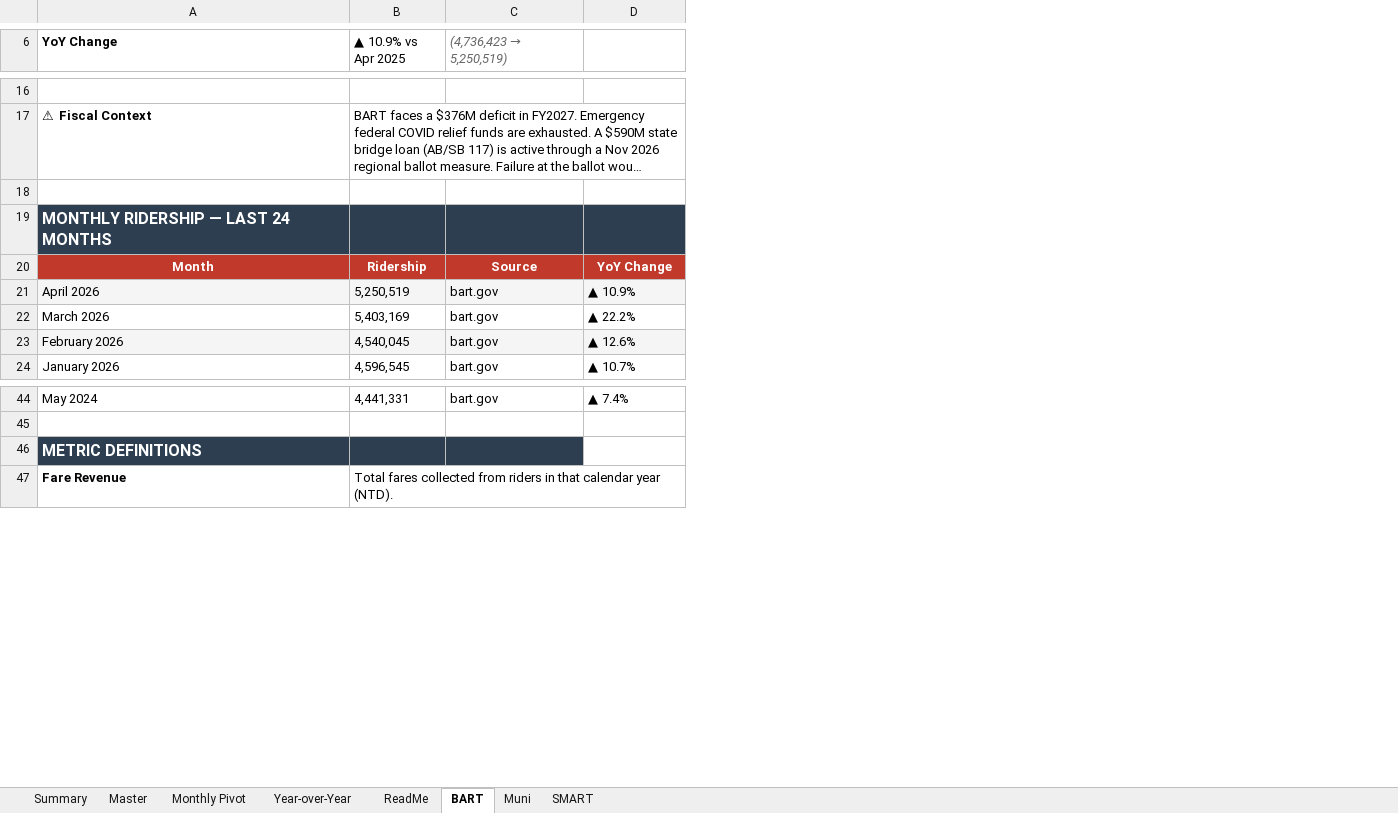
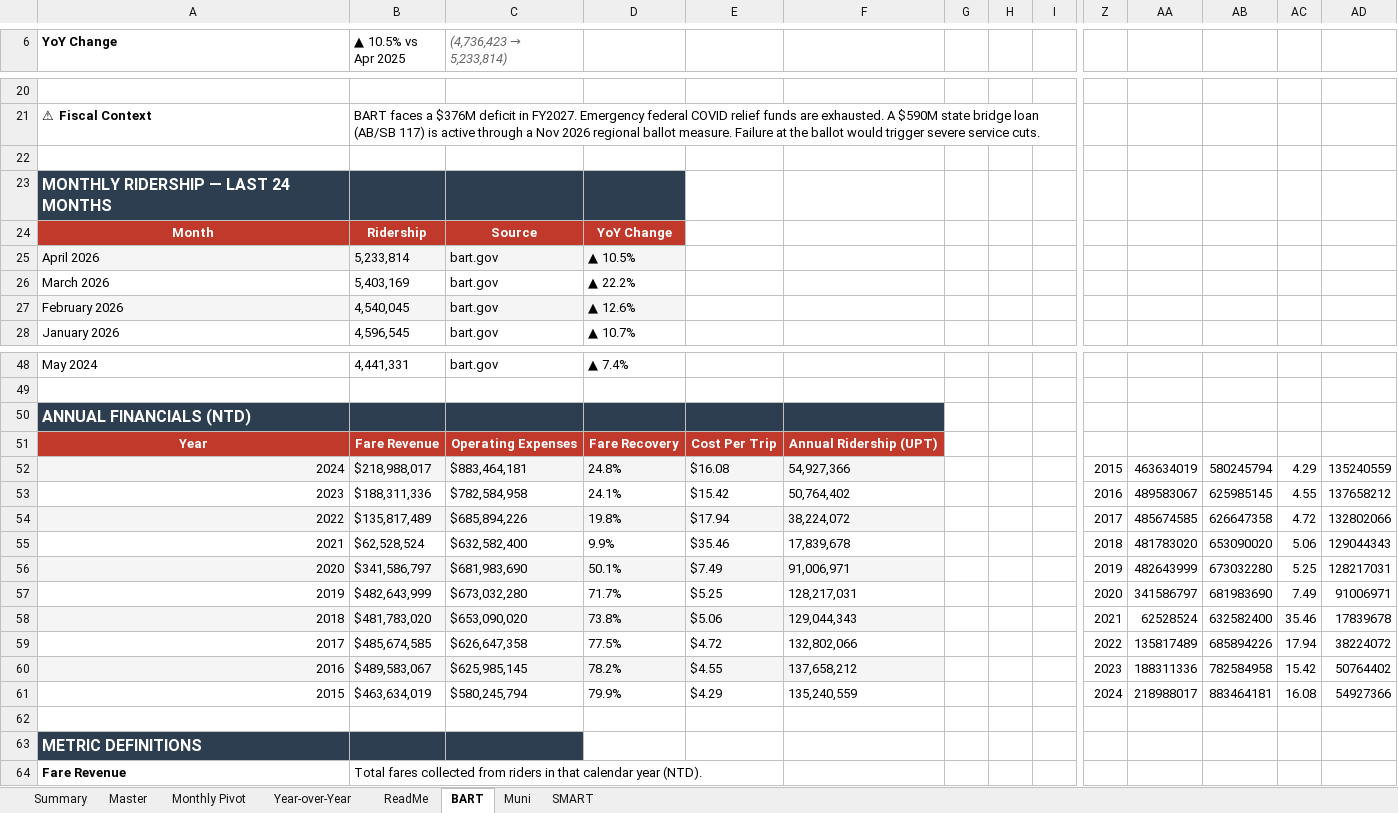
Before and after one commit to alariosjx/bcn-transit-tracker, an Excel workbook: data/public/bcn_transit_master.xlsx, sheet BART, drawn as a sheet; only a part is shown, gaps mark what is left out; long unchanged cells end in …; values as stored, in another font and other column widths than the file's, no borders; charts and pictures not drawn; addresses are those after the commit; rows hold the shown columns only; the diff covers the shown part only; the diff names each change by its address in the sheet, - before the commit and + after, or states it on an @@ line.

```diff
--- a/data/public/bcn_transit_master.xlsx (sheet BART)
+++ b/data/public/bcn_transit_master.xlsx (sheet BART)
+column E, empty
+column F, empty
+column G, empty
+column H, empty
+column I, empty
+column Z, empty
+column AA, empty
+column AB, empty
+column AC, empty
+column AD, empty
-B6: ▲ 10.9% vs Apr 2025
+B6: ▲ 10.5% vs Apr 2025
@@ C6: (4,736,423 → 5,250,519) → (4,736,423 → 5,233,814) @@
-B25 (▲ 10.5% vs Apr 2025): 5,250,519
+B25 (▲ 10.5% vs Apr 2025): 5,233,814
-D25: ▲ 10.9%
+D25: ▲ 10.5%
+row 50: ANNUAL FINANCIALS (NTD)
+row 51: Year | Fare Revenue | Operating Expenses | Fare Recovery | Cost Per Trip | Annual Ridership (UPT)
+row 52: 2024 | $218,988,017 | $883,464,181 | 24.8% | $16.08 | 54,927,366 |  |  |  | 2015 | 463634019 | 580245794 | 4.29 | 135240559
+row 53: 2023 | $188,311,336 | $782,584,958 | 24.1% | $15.42 | 50,764,402 |  |  |  | 2016 | 489583067 | 625985145 | 4.55 | 137658212
+row 54: 2022 | $135,817,489 | $685,894,226 | 19.8% | $17.94 | 38,224,072 |  |  |  | 2017 | 485674585 | 626647358 | 4.72 | 132802066
+row 55: 2021 | $62,528,524 | $632,582,400 | 9.9% | $35.46 | 17,839,678 |  |  |  | 2018 | 481783020 | 653090020 | 5.06 | 129044343
+row 56: 2020 | $341,586,797 | $681,983,690 | 50.1% | $7.49 | 91,006,971 |  |  |  | 2019 | 482643999 | 673032280 | 5.25 | 128217031
+row 57: 2019 | $482,643,999 | $673,032,280 | 71.7% | $5.25 | 128,217,031 |  |  |  | 2020 | 341586797 | 681983690 | 7.49 | 91006971
+row 58: 2018 | $481,783,020 | $653,090,020 | 73.8% | $5.06 | 129,044,343 |  |  |  | 2021 | 62528524 | 632582400 | 35.46 | 17839678
+row 59: 2017 | $485,674,585 | $626,647,358 | 77.5% | $4.72 | 132,802,066 |  |  |  | 2022 | 135817489 | 685894226 | 17.94 | 38224072
+row 60: 2016 | $489,583,067 | $625,985,145 | 78.2% | $4.55 | 137,658,212 |  |  |  | 2023 | 188311336 | 782584958 | 15.42 | 50764402
+row 61: 2015 | $463,634,019 | $580,245,794 | 79.9% | $4.29 | 135,240,559 |  |  |  | 2024 | 218988017 | 883464181 | 16.08 | 54927366
+row 62: (empty)
```
Also changed, not shown: 4 added rows, 16 added columns and 5 edited cells elsewhere in this sheet, sheet Master, sheet Year-over-Year, sheet Monthly Pivot, sheet Muni, sheet SMART, sheet Summary, 1 more sheet, charts or pictures, 15 other files.
